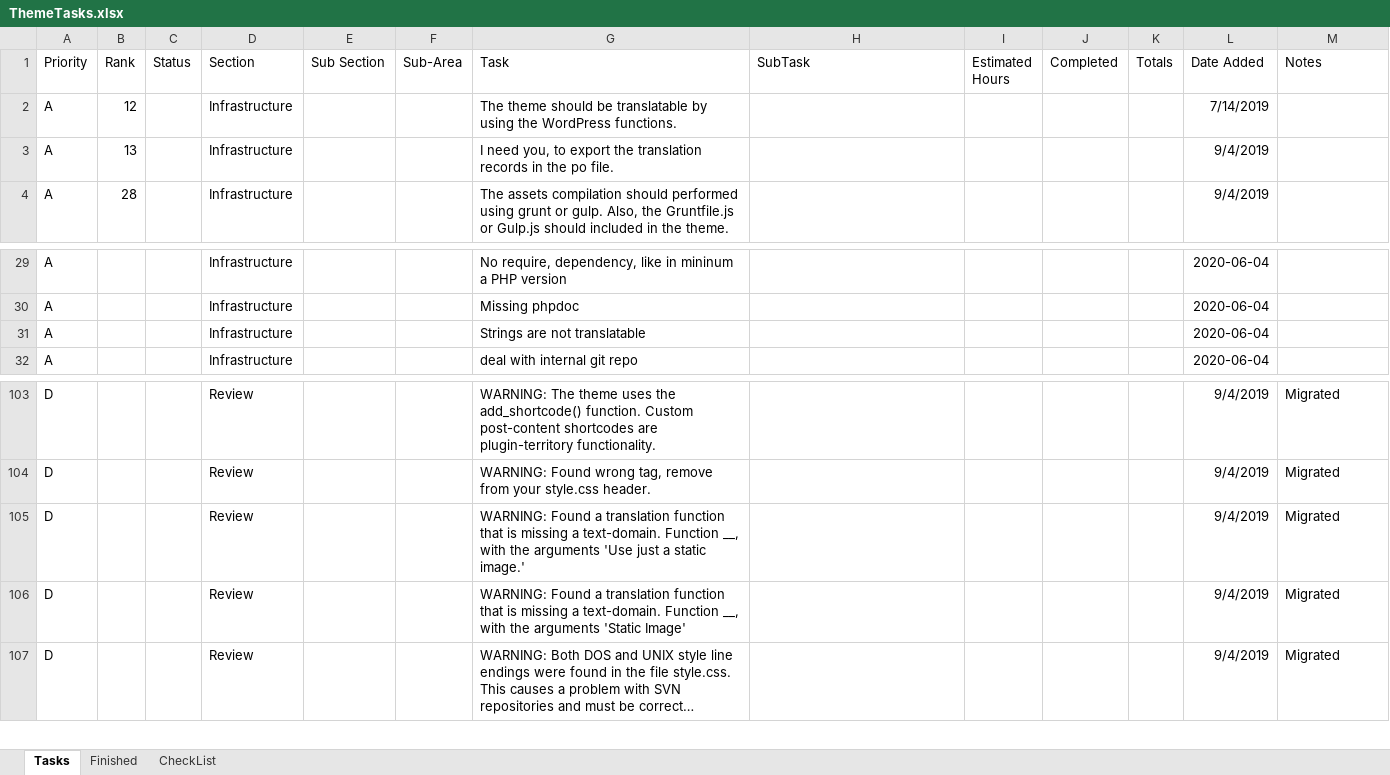
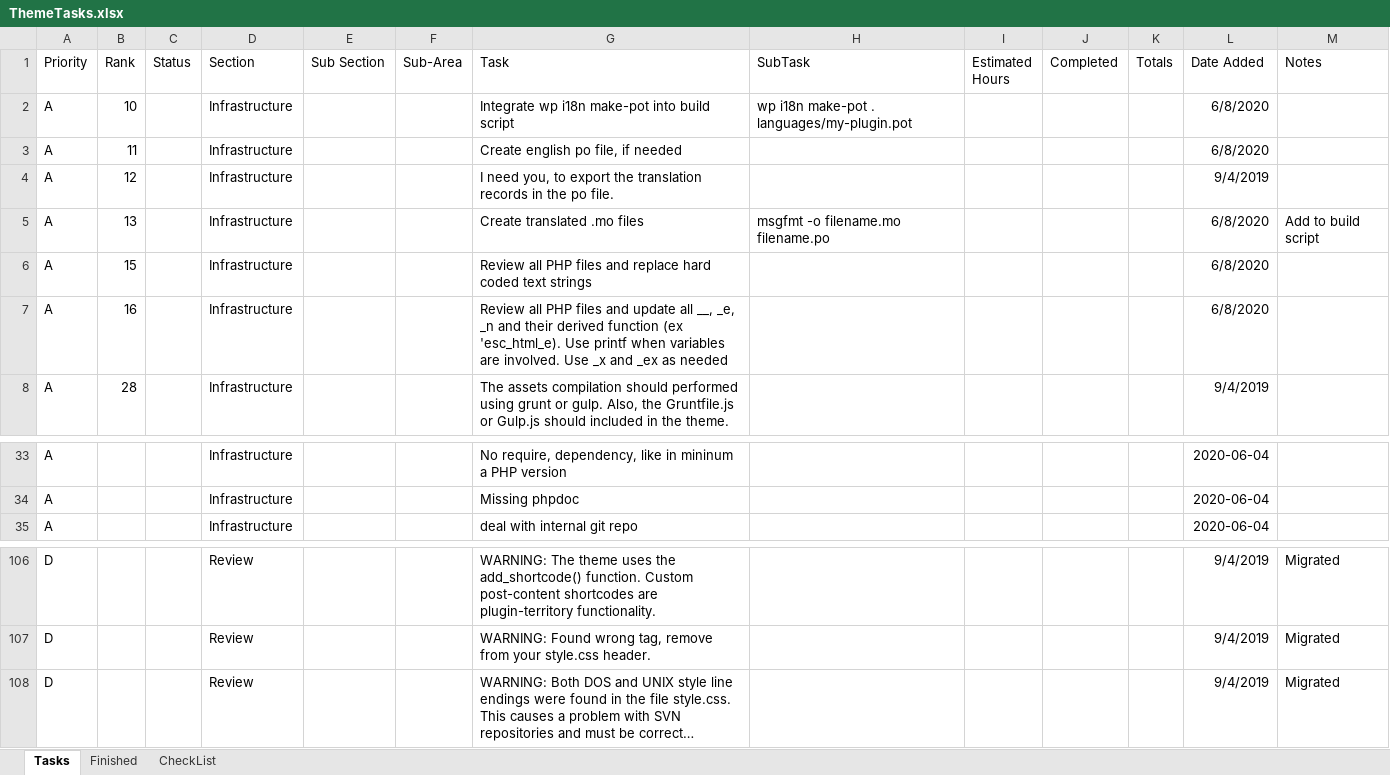
Before and after one commit to jamesjohnmcguire/DigitalZenWorksTheme, an Excel workbook: Support/ThemeTasks.xlsx, sheet Tasks, drawn as a sheet; only a part is shown, gaps mark what is left out; long unchanged cells end in …; values as stored, in another font and other column widths than the file's, no borders; removed rows and columns are numbered as before the commit, all else as after; the diff names each change by its address in the sheet, - before the commit and + after, or states it on an @@ line.

Commit message:
Task updates.

```diff
--- a/Support/ThemeTasks.xlsx (sheet Tasks)
+++ b/Support/ThemeTasks.xlsx (sheet Tasks)
+row 2: A | 10 |  | Infrastructure |  |  | Integrate wp i18n make-pot into build script | wp i18n make-pot . languages/my-plugin.pot |  |  |  | 6/8/2020
+row 3: A | 11 |  | Infrastructure |  |  | Create english po file, if needed |  |  |  |  | 6/8/2020
-G4 (Task): The theme should be translatable by using the WordPress functions.
+G4 (Task): I need you, to export the translation records in the po file.
-L4 (Date Added): 7/14/2019
+L4 (Date Added): 9/4/2019
+row 5: A | 13 |  | Infrastructure |  |  | Create translated .mo files | msgfmt -o filename.mo filename.po |  |  |  | 6/8/2020 | Add to build script
-B6 (Rank): 13
+B6 (Rank): 15
-G6 (Task): I need you, to export the translation records in the po file.
+G6 (Task): Review all PHP files and replace hard coded text strings
-L6 (Date Added): 9/4/2019
+L6 (Date Added): 6/8/2020
+row 7: A | 16 |  | Infrastructure |  |  | Review all PHP files and update all __, _e, _n and their derived function (ex 'esc_html_e). Use printf when variables are involved. Use _x and _ex as needed |  |  |  |  | 6/8/2020
-row 31: A |  |  | Infrastructure |  |  | Strings are not translatable |  |  |  |  | 2020-06-04
-row 105: D |  |  | Review |  |  | WARNING: Found a translation function that is missing a text-domain. Function __, with the arguments 'Use just a static image.' |  |  |  |  | 9/4/2019 | Migrated
-row 106: D |  |  | Review |  |  | WARNING: Found a translation function that is missing a text-domain. Function __, with the arguments 'Static Image' |  |  |  |  | 9/4/2019 | Migrated
```
Also changed, not shown: sheet Finished.
